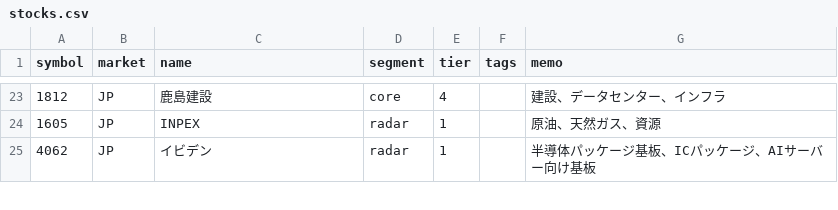
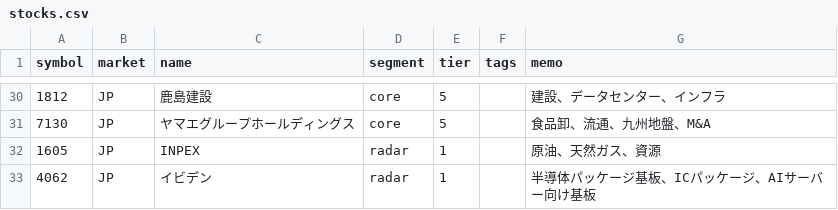
Before and after one commit to oshinko/feeds, a CSV file: data/stocks.csv, drawn as a sheet; only a part is shown, gaps mark what is left out; the diff covers the shown part only.

```diff
--- a/data/stocks.csv
+++ b/data/stocks.csv
@@ -23,2 +30,3 @@ symbol,market,name,segment,tier,tags,memo
-1812,JP,鹿島建設,core,4,,建設、データセンター、インフラ
+1812,JP,鹿島建設,core,5,,建設、データセンター、インフラ
+7130,JP,ヤマエグループホールディングス,core,5,,食品卸、流通、九州地盤、M&A
 1605,JP,INPEX,radar,1,,原油、天然ガス、資源
```
Also changed, not shown: 14 added rows, 7 removed rows and 12 edited cells elsewhere in this file.
